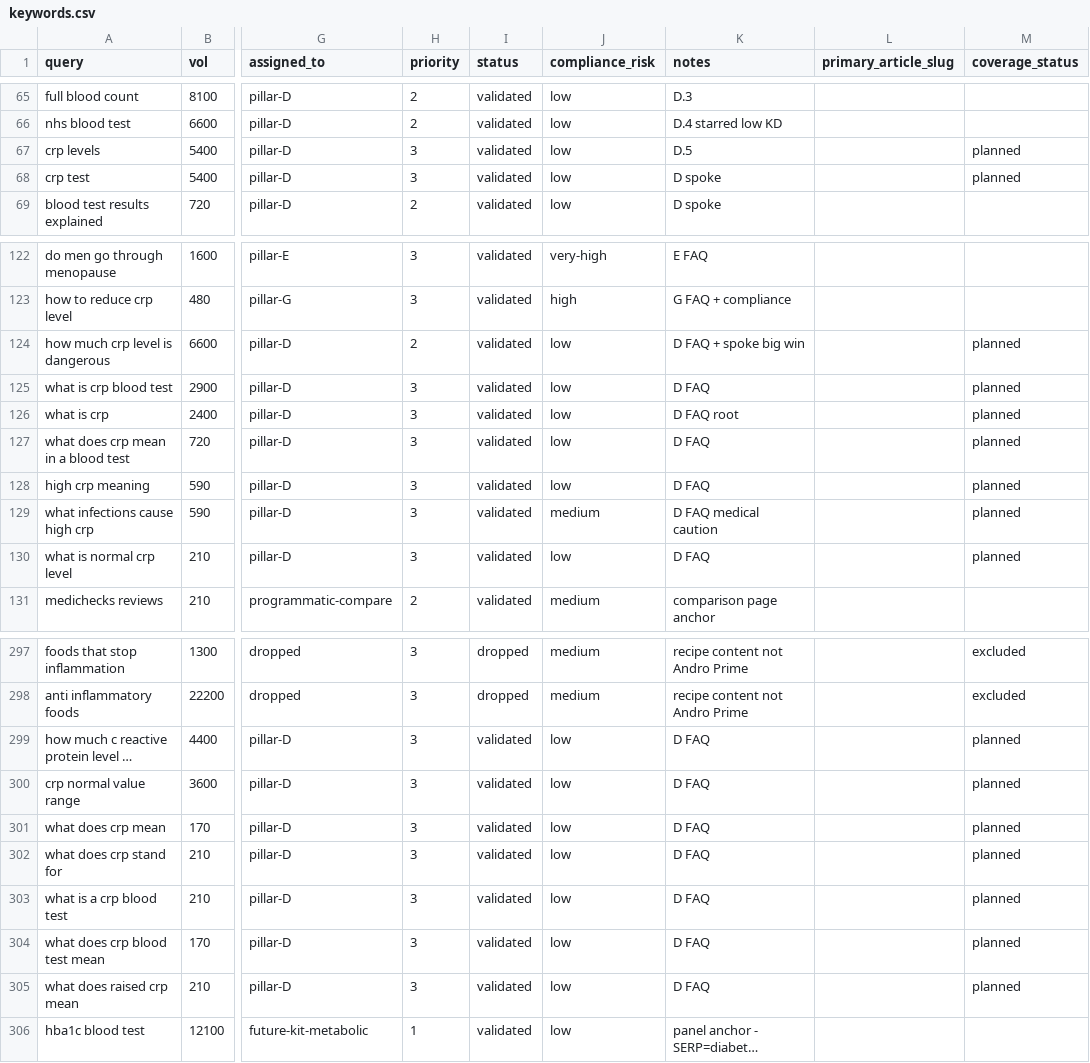
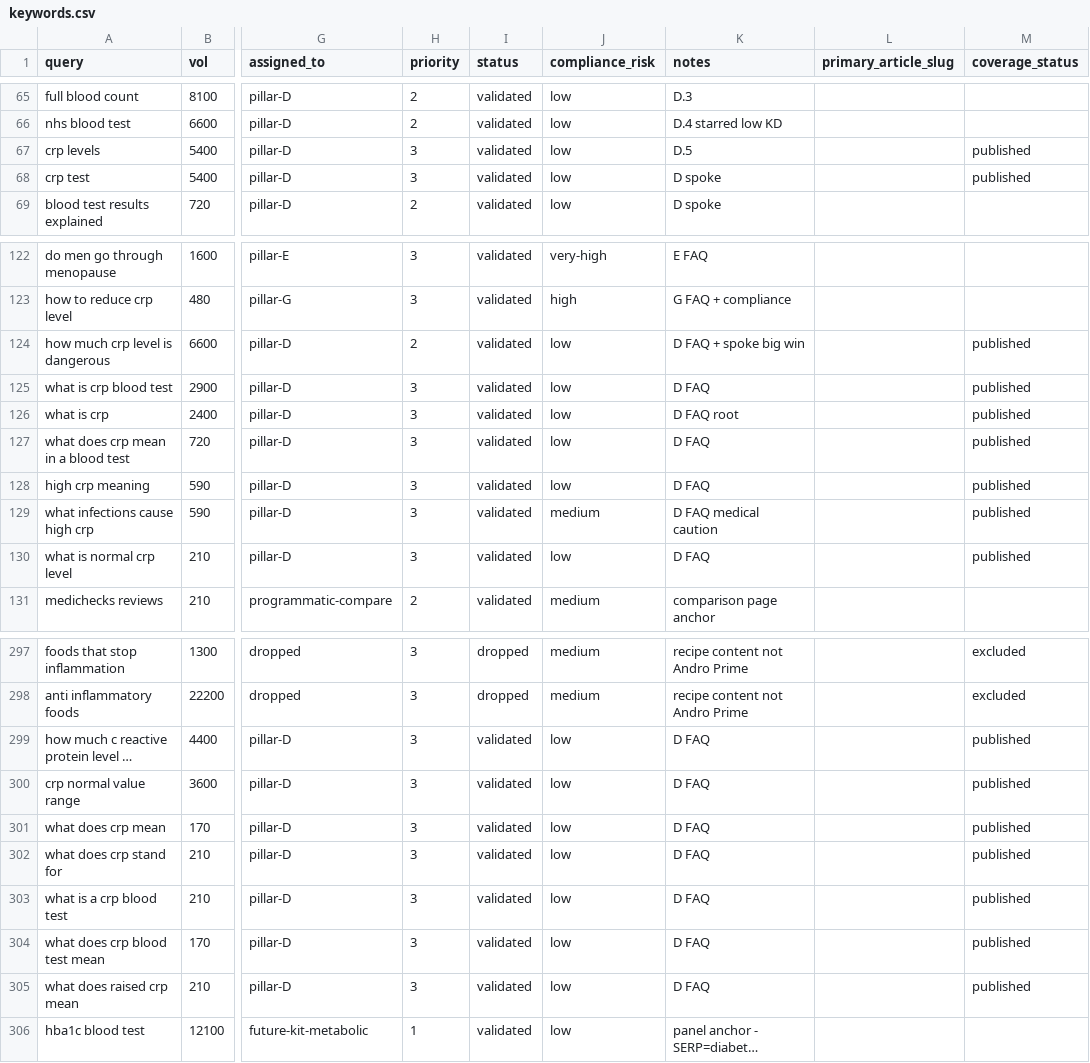
Before and after one commit to lindokpm61/androprime_main, a CSV file: andro-prime/06_marketing/seo-ai-search/keywords.csv, drawn as a sheet; only a part is shown, gaps mark what is left out; long unchanged cells end in …; the diff names each change by its address in the sheet, - before the commit and + after, or states it on an @@ line.

```diff
--- a/andro-prime/06_marketing/seo-ai-search/keywords.csv
+++ b/andro-prime/06_marketing/seo-ai-search/keywords.csv
-M67:M68 (coverage_status): planned
+M67:M68 (coverage_status): published
-M124:M130 (coverage_status): planned
+M124:M130 (coverage_status): published
-M299:M305 (coverage_status): planned
+M299:M305 (coverage_status): published
```
Also changed, not shown: 1 other file.
